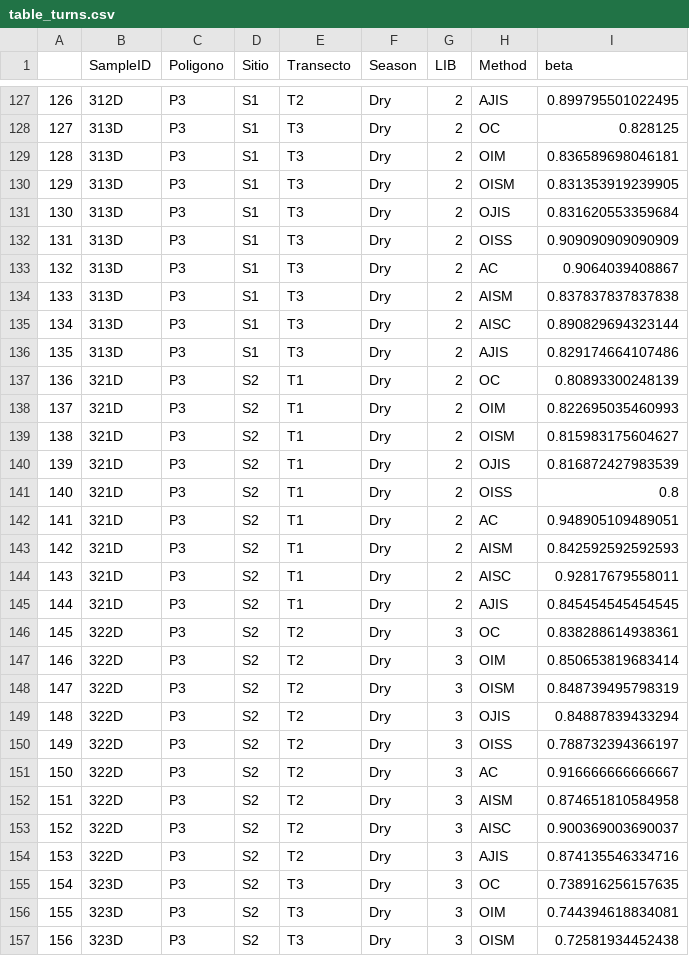
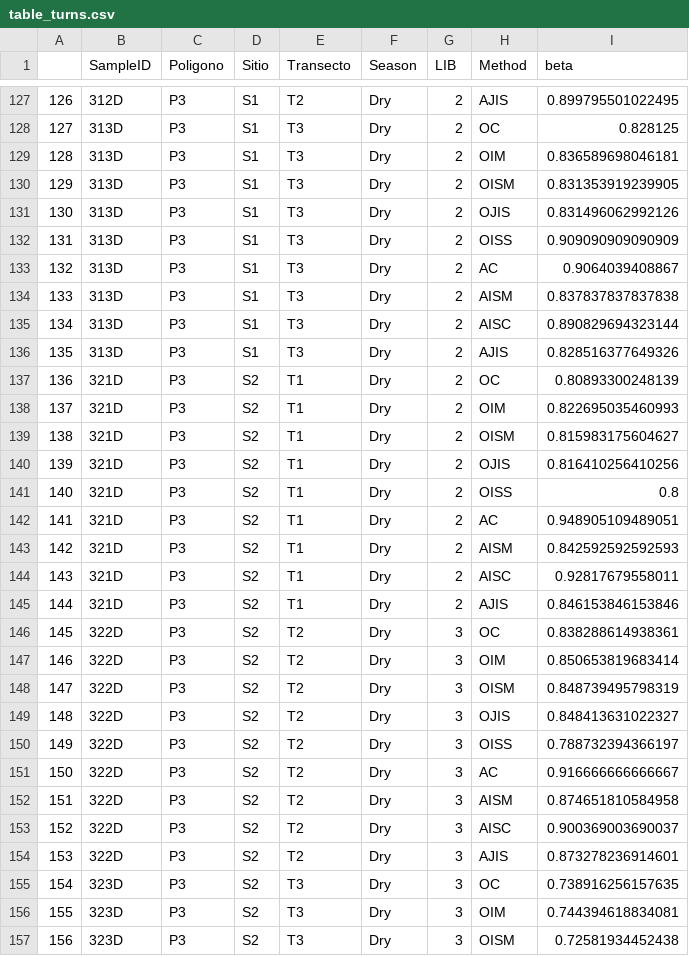
Before and after one commit to Steph0522/ITS_analyses, a CSV file: Data/table_turns.csv, drawn as a sheet; only a part is shown, gaps mark what is left out; the diff covers the shown part only.

```diff
--- a/Data/table_turns.csv
+++ b/Data/table_turns.csv
@@ -130,3 +130,3 @@
 "129","313D","P3","S1","T3","Dry",2,"OISM",0.831353919239905
-"130","313D","P3","S1","T3","Dry",2,"OJIS",0.831620553359684
+"130","313D","P3","S1","T3","Dry",2,"OJIS",0.831496062992126
 "131","313D","P3","S1","T3","Dry",2,"OISS",0.909090909090909
@@ -135,3 +135,3 @@
 "134","313D","P3","S1","T3","Dry",2,"AISC",0.890829694323144
-"135","313D","P3","S1","T3","Dry",2,"AJIS",0.829174664107486
+"135","313D","P3","S1","T3","Dry",2,"AJIS",0.828516377649326
 "136","321D","P3","S2","T1","Dry",2,"OC",0.80893300248139
@@ -139,3 +139,3 @@
 "138","321D","P3","S2","T1","Dry",2,"OISM",0.815983175604627
-"139","321D","P3","S2","T1","Dry",2,"OJIS",0.816872427983539
+"139","321D","P3","S2","T1","Dry",2,"OJIS",0.816410256410256
 "140","321D","P3","S2","T1","Dry",2,"OISS",0.8
@@ -144,3 +144,3 @@
 "143","321D","P3","S2","T1","Dry",2,"AISC",0.92817679558011
-"144","321D","P3","S2","T1","Dry",2,"AJIS",0.845454545454545
+"144","321D","P3","S2","T1","Dry",2,"AJIS",0.846153846153846
 "145","322D","P3","S2","T2","Dry",3,"OC",0.838288614938361
@@ -148,3 +148,3 @@
 "147","322D","P3","S2","T2","Dry",3,"OISM",0.848739495798319
-"148","322D","P3","S2","T2","Dry",3,"OJIS",0.84887839433294
+"148","322D","P3","S2","T2","Dry",3,"OJIS",0.848413631022327
 "149","322D","P3","S2","T2","Dry",3,"OISS",0.788732394366197
@@ -153,3 +153,3 @@
 "152","322D","P3","S2","T2","Dry",3,"AISC",0.900369003690037
-"153","322D","P3","S2","T2","Dry",3,"AJIS",0.874135546334716
+"153","322D","P3","S2","T2","Dry",3,"AJIS",0.873278236914601
 "154","323D","P3","S2","T3","Dry",3,"OC",0.738916256157635
```
Also changed, not shown: 60 edited cells elsewhere in this file, 5 other files.
